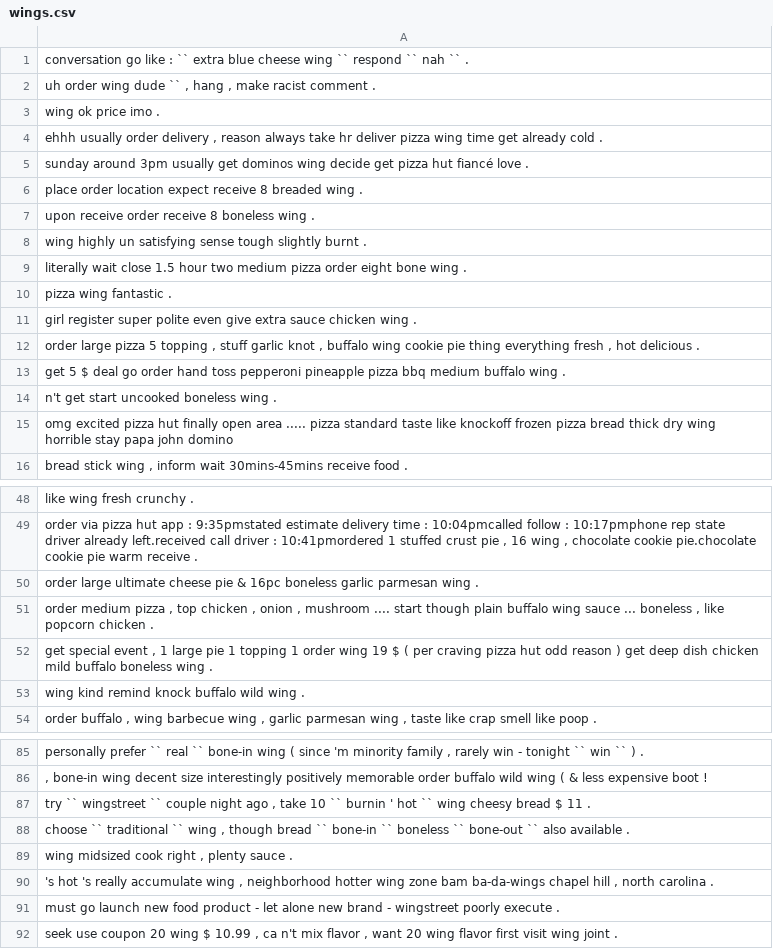
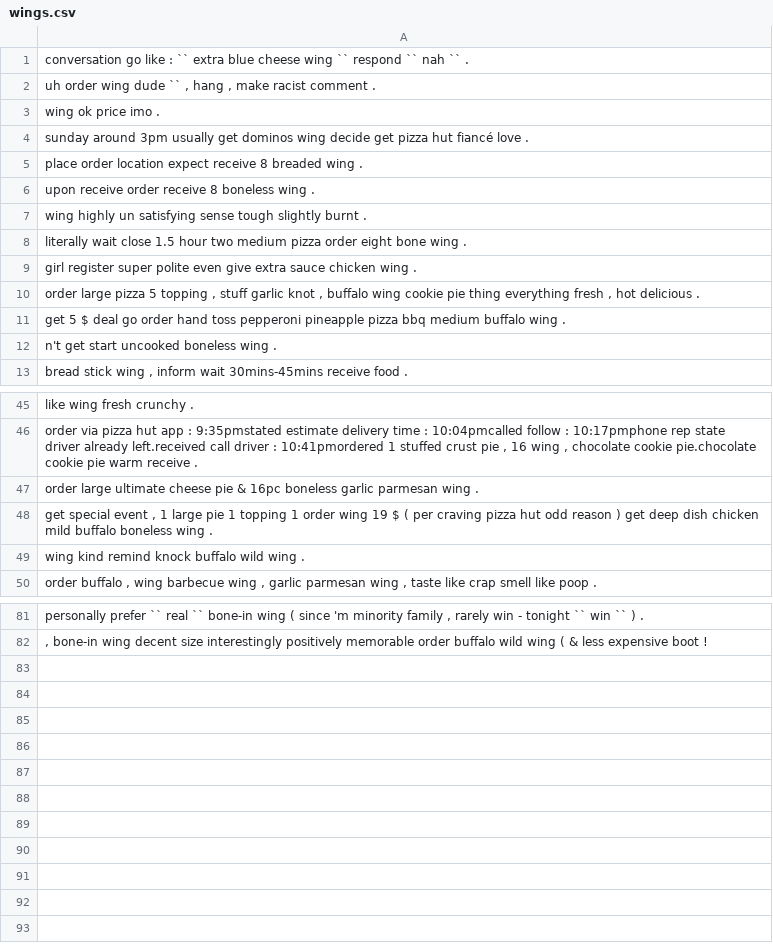
Before and after one commit to shaini-nana/customer-feedback-analyser, a CSV file: reviews/processedReviews/pizza-hut/advance/wings.csv, drawn as a sheet; only a part is shown, gaps mark what is left out; the diff names each change by its address in the sheet, - before the commit and + after, or states it on an @@ line.

```diff
--- a/reviews/processedReviews/pizza-hut/advance/wings.csv
+++ b/reviews/processedReviews/pizza-hut/advance/wings.csv
-row 4: ehhh usually order delivery , reason always take hr deliver pizza wing time get already cold .
-row 10: pizza wing fantastic .
-row 15: omg excited pizza hut finally open area ..... pizza standard taste like knockoff frozen pizza bread thick dry wing horrible stay papa john domino
-row 51: order medium pizza , top chicken , onion , mushroom .... start though plain buffalo wing sauce ... boneless , like popcorn chicken .
-row 87: try `` wingstreet `` couple night ago , take 10 `` burnin ' hot `` wing cheesy bread $ 11 .
-row 88: choose `` traditional `` wing , though bread `` bone-in `` boneless `` bone-out `` also available .
-row 89: wing midsized cook right , plenty sauce .
-row 90: 's hot 's really accumulate wing , neighborhood hotter wing zone bam ba-da-wings chapel hill , north carolina .
-row 91: must go launch new food product - let alone new brand - wingstreet poorly execute .
-row 92: seek use coupon 20 wing $ 10.99 , ca n't mix flavor , want 20 wing flavor first visit wing joint .
```
Also changed, not shown: reviews/processedReviews/pizza-hut/advance/cheese.csv, reviews/processedReviews/pizza-hut/beef.csv, 42 other files.
